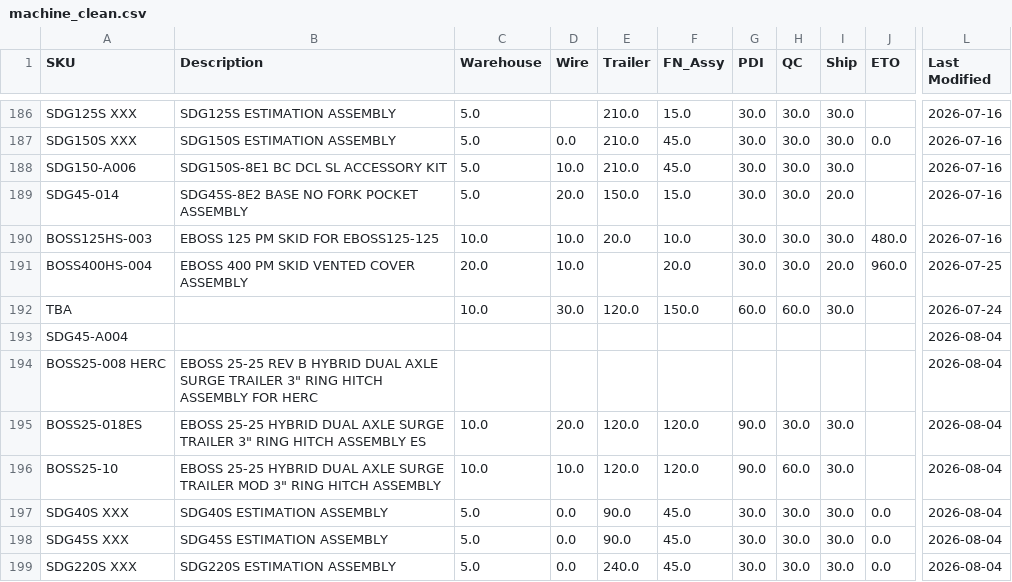
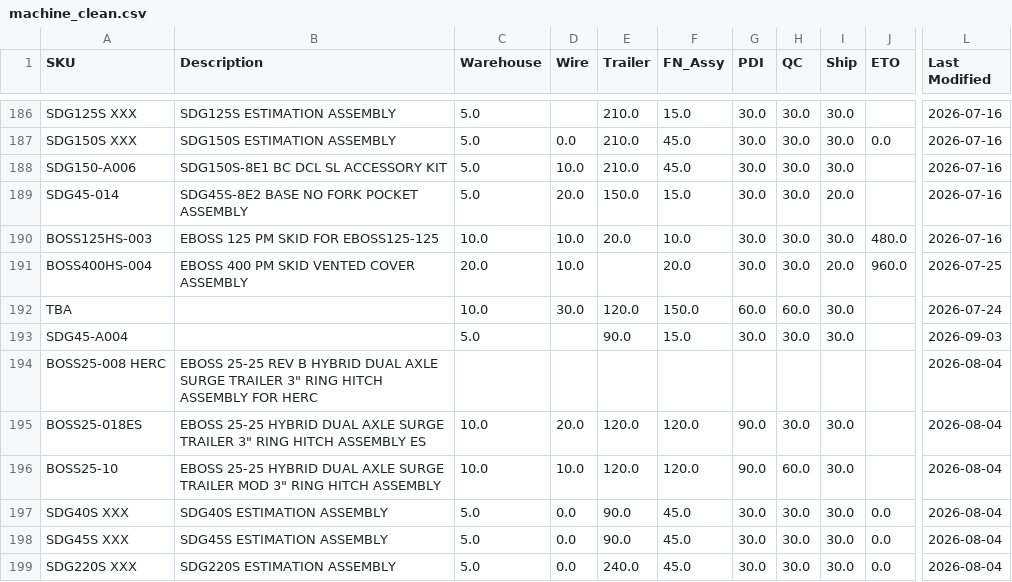
Before and after one commit to tritoan156/labor_model, a CSV file: data/machine_clean.csv, drawn as a sheet; only a part is shown, gaps mark what is left out; the diff names each change by its address in the sheet, - before the commit and + after, or states it on an @@ line.

Commit message:
Update machine catalog via app (6 cells)

```diff
--- a/data/machine_clean.csv
+++ b/data/machine_clean.csv
-C193 (Warehouse): (empty)
+C193 (Warehouse): 5.0
-E193 (Trailer): (empty)
+E193 (Trailer): 90.0
-F193 (FN_Assy): (empty)
+F193 (FN_Assy): 15.0
-G193 (PDI): (empty)
+G193 (PDI): 30.0
-H193 (QC): (empty)
+H193 (QC): 30.0
-I193 (Ship): (empty)
+I193 (Ship): 30.0
-L193 (Last Modified): 2026-08-04
+L193 (Last Modified): 2026-09-03
```
